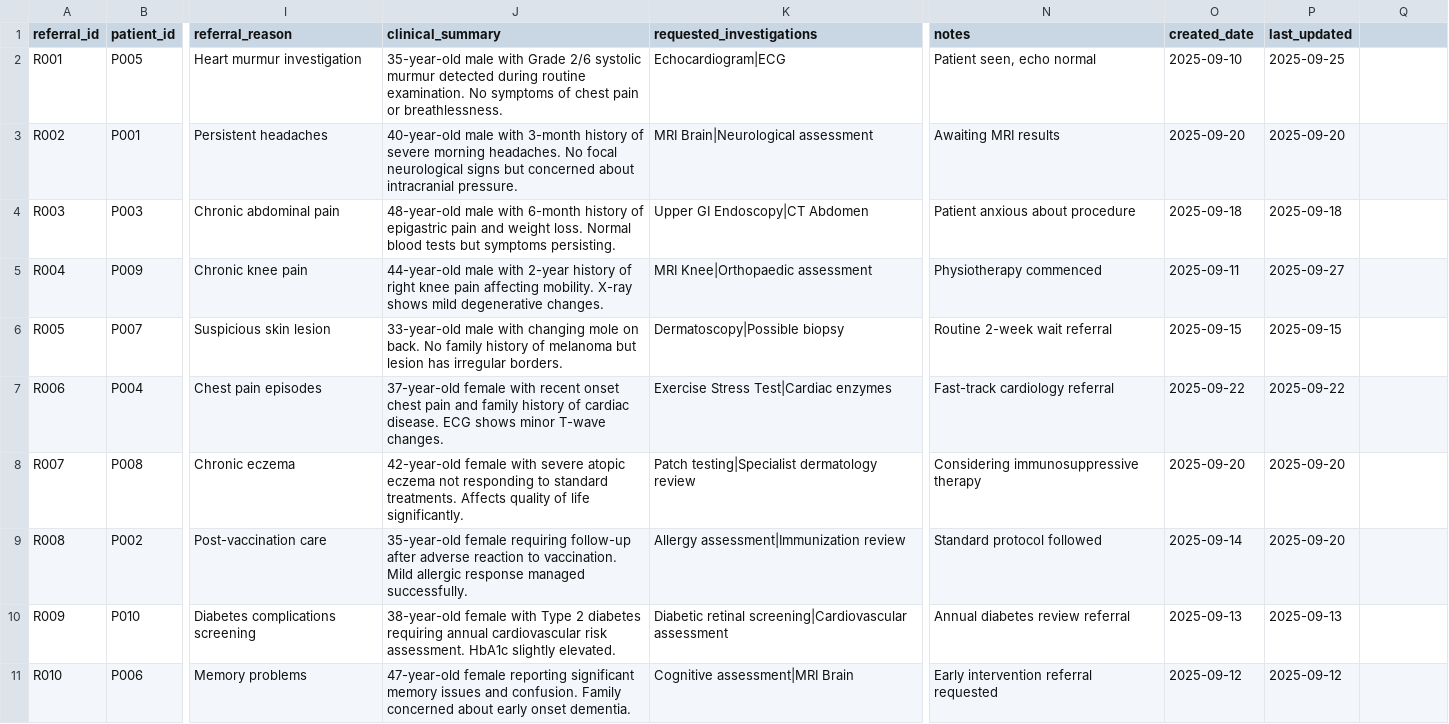
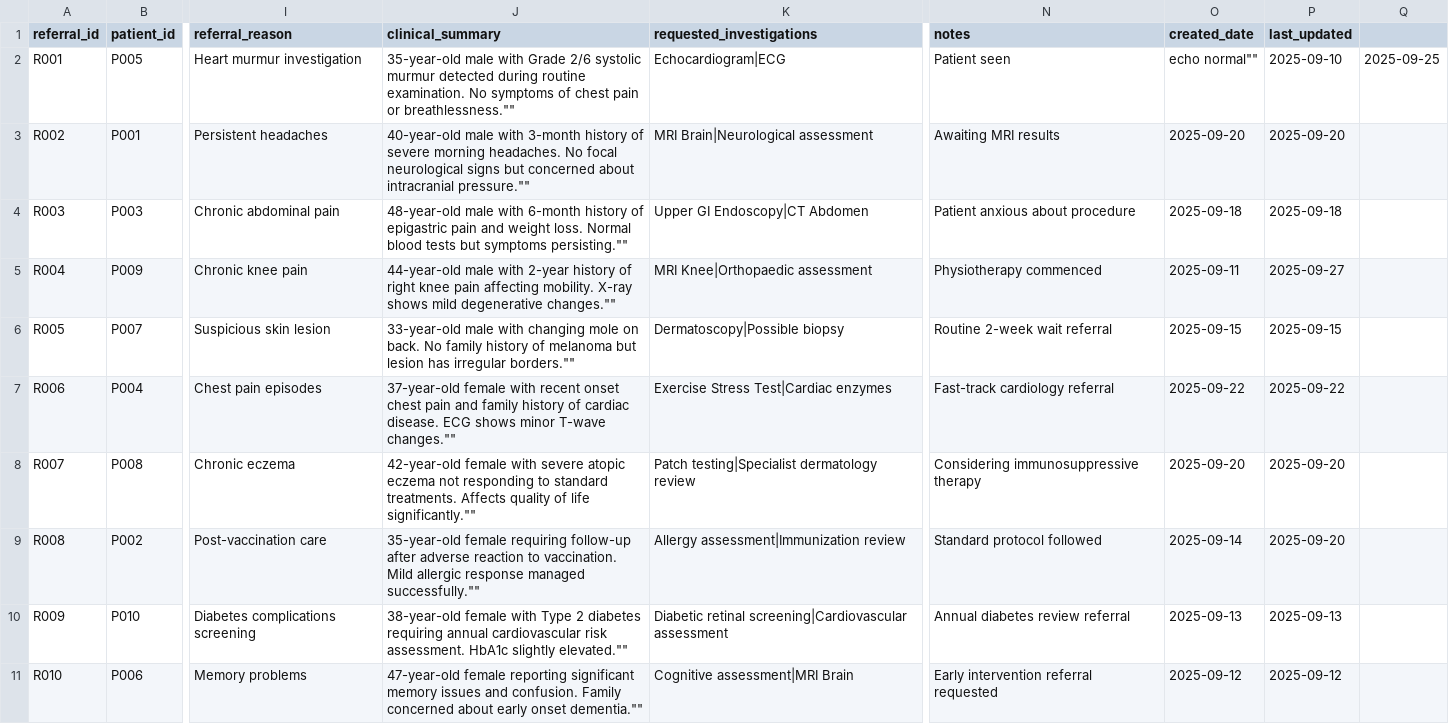
Before and after one commit to VisulaKaushalya/Health-Care-Management-System, a CSV file: referrals.csv, drawn as a sheet; only a part is shown, gaps mark what is left out; the diff names each change by its address in the sheet, - before the commit and + after, or states it on an @@ line.

```diff
--- a/referrals.csv
+++ b/referrals.csv
-J2 (clinical_summary): …pain or breathlessness.
+J2 (clinical_summary): …pain or breathlessness.""
-N2 (notes): Patient seen, echo normal
+N2 (notes): Patient seen
-O2 (created_date): 2025-09-10
+O2 (created_date): echo normal""
-P2 (last_updated): 2025-09-25
+P2 (last_updated): 2025-09-10
-Q2: (empty)
+Q2: 2025-09-25
-J3 (clinical_summary): …about intracranial pressure.
+J3 (clinical_summary): …about intracranial pressure.""
-J4 (clinical_summary): …but symptoms persisting.
+J4 (clinical_summary): …but symptoms persisting.""
-J5 (clinical_summary): …mild degenerative changes.
+J5 (clinical_summary): …mild degenerative changes.""
-J6 (clinical_summary): …has irregular borders.
+J6 (clinical_summary): …has irregular borders.""
-J7 (clinical_summary): …minor T-wave changes.
+J7 (clinical_summary): …minor T-wave changes.""
-J8 (clinical_summary): …of life significantly.
+J8 (clinical_summary): …of life significantly.""
-J9 (clinical_summary): …response managed successfully.
+J9 (clinical_summary): …response managed successfully.""
-J10 (clinical_summary): …HbA1c slightly elevated.
+J10 (clinical_summary): …HbA1c slightly elevated.""
-J11 (clinical_summary): …early onset dementia.
+J11 (clinical_summary): …early onset dementia.""
```
Also changed, not shown: 6 other files.
